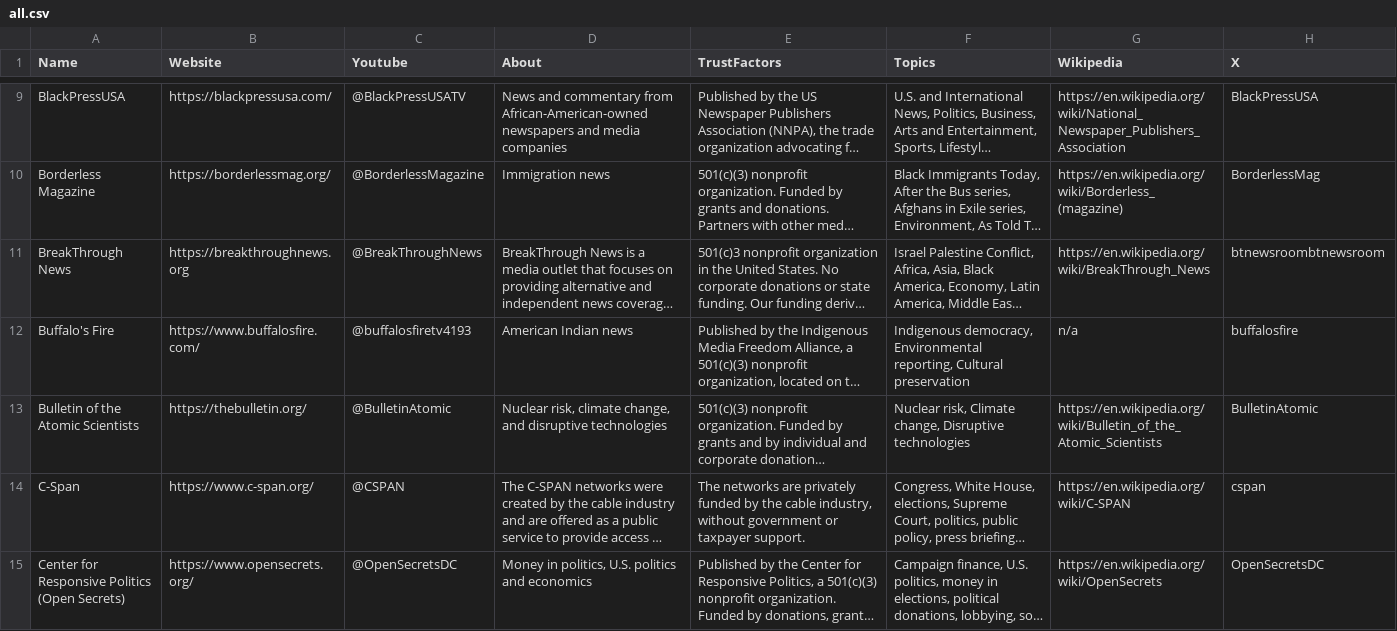
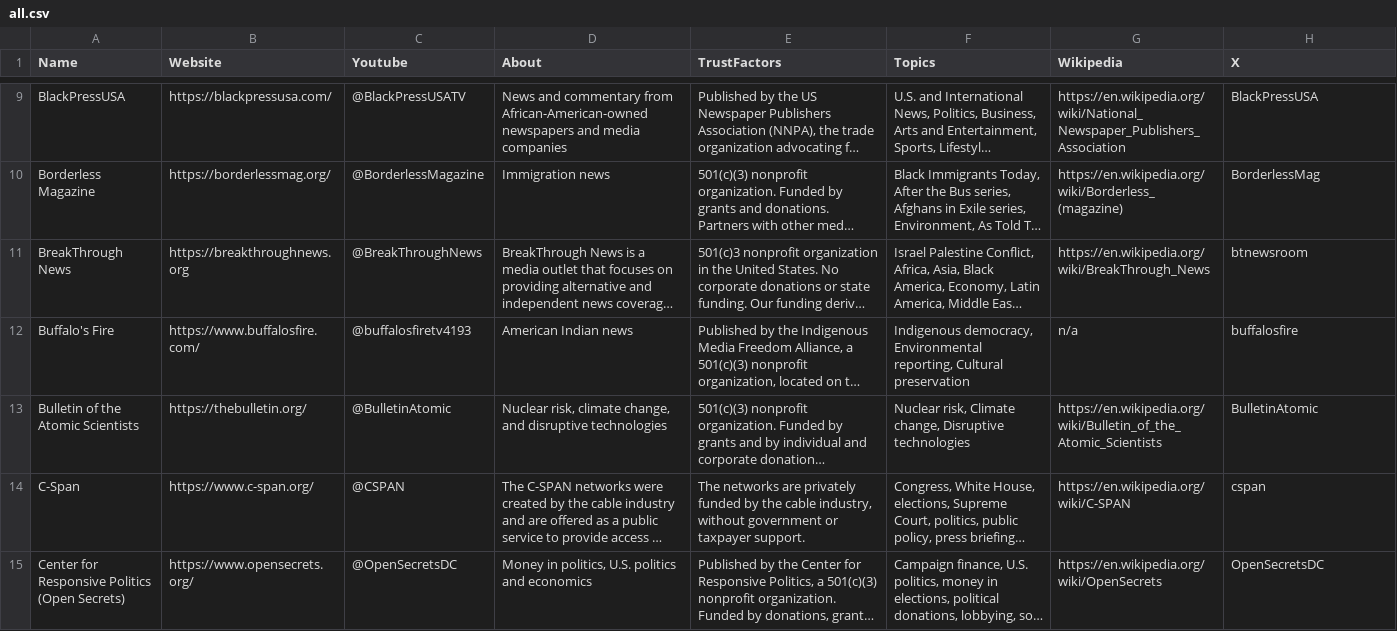
Before and after one commit to InstruktAI/indy-news, a CSV file: data/all.csv, drawn as a sheet; only a part is shown, gaps mark what is left out; long unchanged cells end in …; the diff names each change by its address in the sheet, - before the commit and + after, or states it on an @@ line.

Commit message:
fix: btnewsroom

```diff
--- a/data/all.csv
+++ b/data/all.csv
-H11 (X): btnewsroombtnewsroom
+H11 (X): btnewsroom
```
Also changed, not shown: 1 other file.
